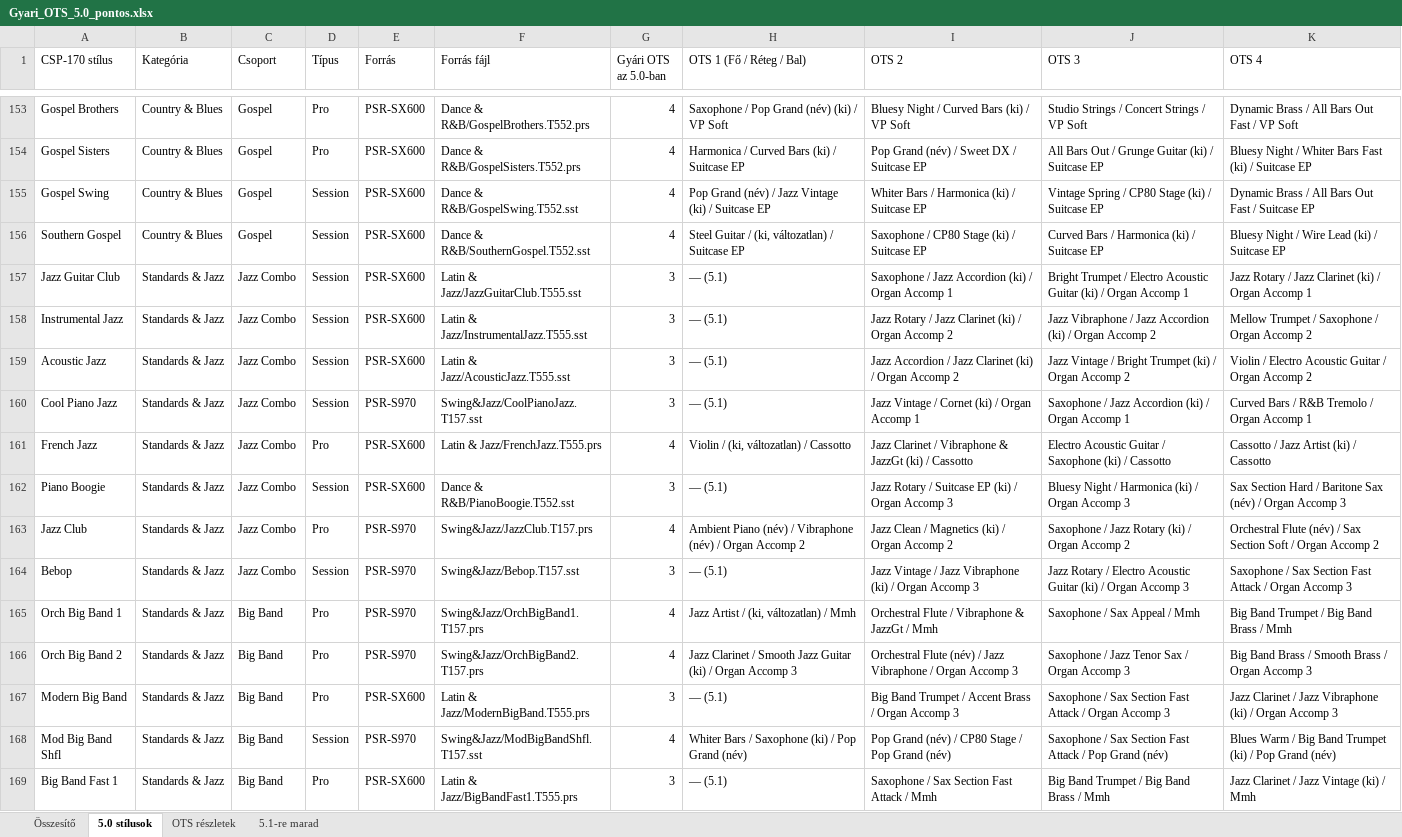
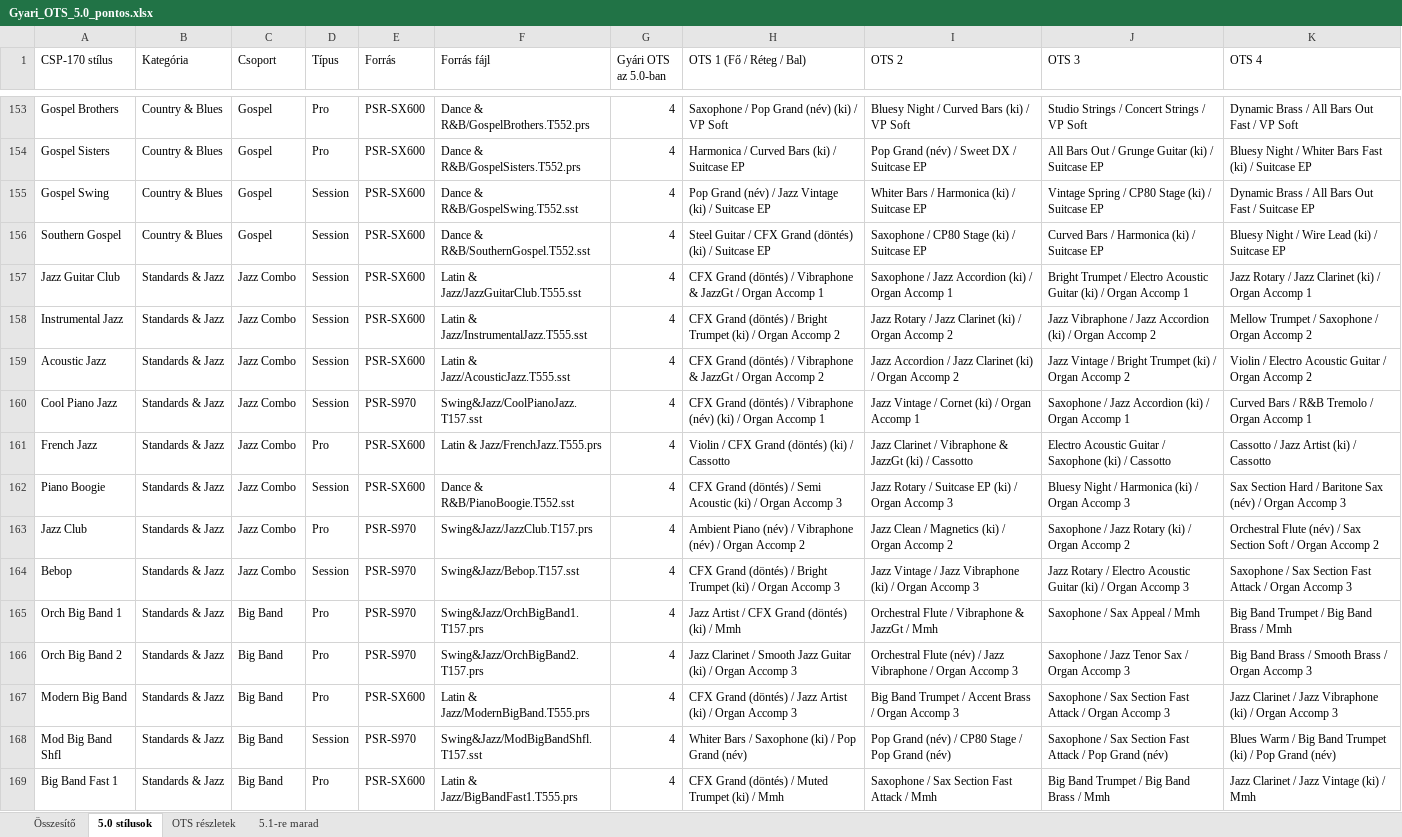
Before and after one commit to Viktor318/conpianist, an Excel workbook: docs/Gyari_OTS_5.0_pontos.xlsx, sheet 5.0 stílusok, drawn as a sheet; only a part is shown, gaps mark what is left out; values as stored, in another font and other column widths than the file's, no cell formats; the diff covers the shown part only; the diff names each change by its address in the sheet, - before the commit and + after, or states it on an @@ line.

```diff
--- a/docs/Gyari_OTS_5.0_pontos.xlsx (sheet 5.0 stílusok)
+++ b/docs/Gyari_OTS_5.0_pontos.xlsx (sheet 5.0 stílusok)
-H156 (OTS 1 (Fő / Réteg / Bal)): …Guitar / (ki, változatlan) / Suitcase…
+H156 (OTS 1 (Fő / Réteg / Bal)): …Guitar / CFX Grand (döntés) (ki) / Suitcase…
-G157:G160 (Gyári OTS az 5.0-ban): 3
+G157:G160 (Gyári OTS az 5.0-ban): 4
-H157 (OTS 1 (Fő / Réteg / Bal)): — (5.1)
+H157 (OTS 1 (Fő / Réteg / Bal)): CFX Grand (döntés) / Vibraphone & JazzGt / Organ Accomp 1
-H158 (OTS 1 (Fő / Réteg / Bal)): — (5.1)
+H158 (OTS 1 (Fő / Réteg / Bal)): CFX Grand (döntés) / Bright Trumpet (ki) / Organ Accomp 2
-H159 (OTS 1 (Fő / Réteg / Bal)): — (5.1)
+H159 (OTS 1 (Fő / Réteg / Bal)): CFX Grand (döntés) / Vibraphone & JazzGt / Organ Accomp 2
-H160 (OTS 1 (Fő / Réteg / Bal)): — (5.1)
+H160 (OTS 1 (Fő / Réteg / Bal)): CFX Grand (döntés) / Vibraphone (név) (ki) / Organ Accomp 1
-H161 (OTS 1 (Fő / Réteg / Bal)): Violin / (ki, változatlan) / Cassotto
+H161 (OTS 1 (Fő / Réteg / Bal)): Violin / CFX Grand (döntés) (ki) / Cassotto
-G162 (Gyári OTS az 5.0-ban): 3
+G162 (Gyári OTS az 5.0-ban): 4
-H162 (OTS 1 (Fő / Réteg / Bal)): — (5.1)
+H162 (OTS 1 (Fő / Réteg / Bal)): CFX Grand (döntés) / Semi Acoustic (ki) / Organ Accomp 3
-G164 (Gyári OTS az 5.0-ban): 3
+G164 (Gyári OTS az 5.0-ban): 4
-H164 (OTS 1 (Fő / Réteg / Bal)): — (5.1)
+H164 (OTS 1 (Fő / Réteg / Bal)): CFX Grand (döntés) / Bright Trumpet (ki) / Organ Accomp 3
-H165 (OTS 1 (Fő / Réteg / Bal)): Jazz Artist / (ki, változatlan) / Mmh
+H165 (OTS 1 (Fő / Réteg / Bal)): Jazz Artist / CFX Grand (döntés) (ki) / Mmh
-G167 (Gyári OTS az 5.0-ban): 3
+G167 (Gyári OTS az 5.0-ban): 4
-H167 (OTS 1 (Fő / Réteg / Bal)): — (5.1)
+H167 (OTS 1 (Fő / Réteg / Bal)): CFX Grand (döntés) / Jazz Artist (ki) / Organ Accomp 3
-G169 (Gyári OTS az 5.0-ban): 3
+G169 (Gyári OTS az 5.0-ban): 4
-H169 (OTS 1 (Fő / Réteg / Bal)): — (5.1)
+H169 (OTS 1 (Fő / Réteg / Bal)): CFX Grand (döntés) / Muted Trumpet (ki) / Mmh
```
Also changed, not shown: 177 edited cells elsewhere in this sheet, sheet OTS részletek, sheet 5.1-re marad, sheet Összesítő, cell formats, docs/Gyari_OTS_hangszinek.xlsx.
